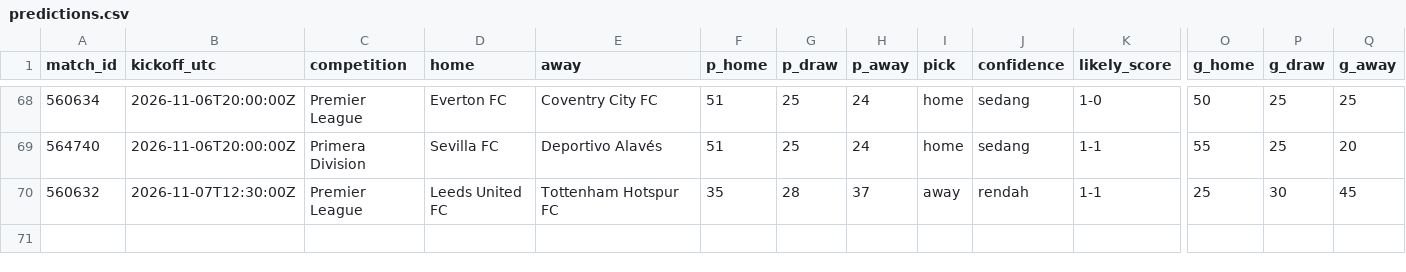
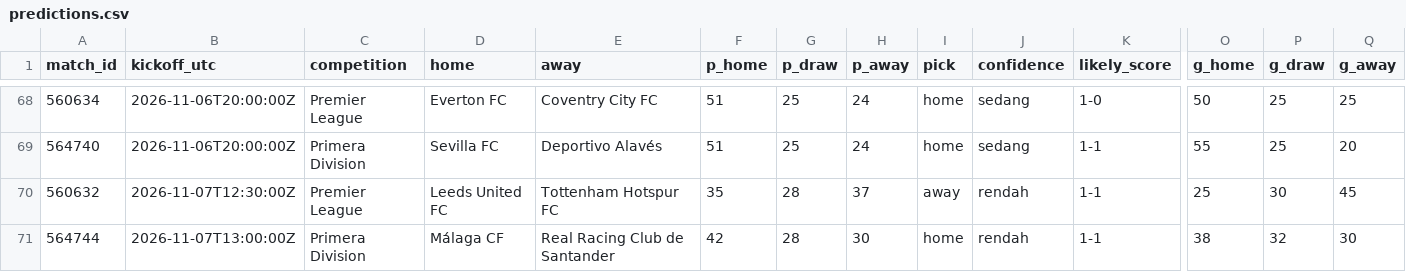
Before and after one commit to Byzx16/football-agent, a CSV file: predictions.csv, drawn as a sheet; only a part is shown, gaps mark what is left out; rows hold the shown columns only; the diff names each change by its address in the sheet, - before the commit and + after, or states it on an @@ line.

```diff
--- a/predictions.csv
+++ b/predictions.csv
+row 71: 564744 | 2026-11-07T13:00:00Z | Primera Division | Málaga CF | Real Racing Club de Santander | 42 | 28 | 30 | home | rendah | 1-1 | 38 | 32 | 30
```
Also changed, not shown: 2 other files.
